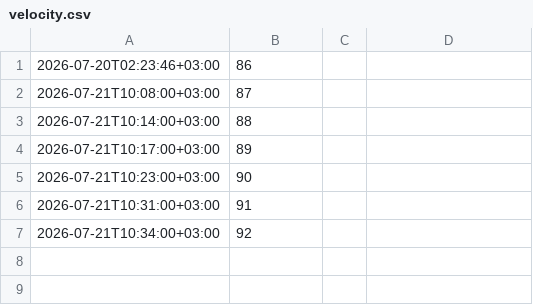
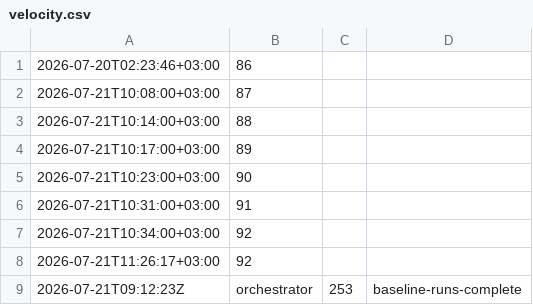
Before and after one commit to corpunum/OpenLunum, a CSV file: reports/orchestrator/velocity.csv, drawn as a sheet; the diff names each change by its address in the sheet, - before the commit and + after, or states it on an @@ line.

Commit message:
feat(eval,schemas): add noThink profile flag and run honest EN/EL/ES/ID parse baselines (#253) (#285)
- Add noThink?: boolean to ModelProfile type and model-profile schema
- Wire /no_think prefix into OpenAICompatibleModel.complete() when flag set
- Regenerate packages/core/src/types-schema.ts from updated schema
- Add 3 unit tests: noThink prefix injection, no-prefix when false, schema validation
- Add model profiles: qwen36-35b-live (port 8080, noThink, maxTokens 4096)
  and qwen3-coder-30b-live (port 48127, maxTokens 512)
- Add experiment manifests for both models (multilingual-parse area)
- Commit accepted baseline run results:
  qwen3-coder-30b: EN 25%, EL 25%, ES 25%, ID 25% exact (4/16 passed)
  qwen36-35b: EN 25%, EL 50%, ES 50%, ID 75% exact (8/16 passed, 7 failed, 1 error)
- Both models ran full 4-language matrix against multilingual-core-v1.jsonl
  (sha256: 6a5dfd6eeea0c368218003a12a56221f61ad3119fc22aa431c4fd4cc99826873)
- Exact and near-semantic results kept separate; no historically broken prompt path used
- Dataset hash recorded, model profiles committed, code commit SHA in environment.json

Closes #253

Co-authored-by: Antonis <antonis@corpunum.com>

```diff
--- a/reports/orchestrator/velocity.csv
+++ b/reports/orchestrator/velocity.csv
+row 8: 2026-07-21T11:26:17+03:00 | 92
+row 9: 2026-07-21T09:12:23Z | orchestrator | 253 | baseline-runs-complete
```
Also changed, not shown: 33 other files.
